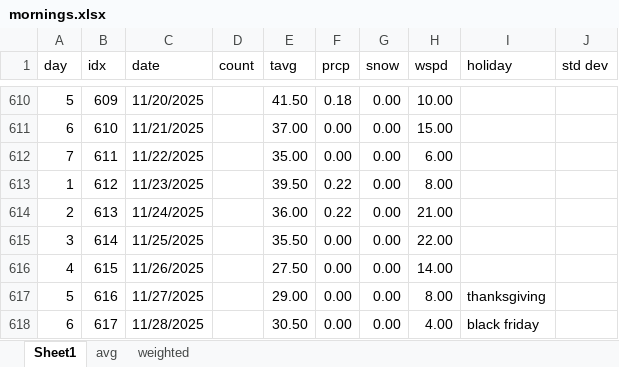
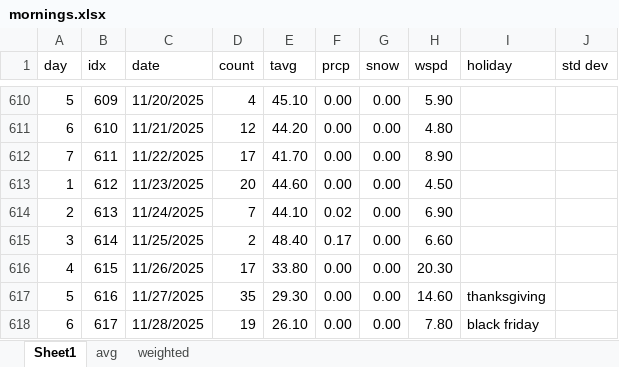
Before and after one commit to acard6/swe_dev, an Excel workbook: restaurant_analytics/data/mornings.xlsx, sheet Sheet1, drawn as a sheet; only a part is shown, gaps mark what is left out; values as stored, in another font and other column widths than the file's, no borders; the diff covers the shown part only; the diff names each change by its address in the sheet, - before the commit and + after, or states it on an @@ line.

```diff
--- a/restaurant_analytics/data/mornings.xlsx (sheet Sheet1)
+++ b/restaurant_analytics/data/mornings.xlsx (sheet Sheet1)
-D610 (count): (empty)
+D610 (count): 4
-E610 (tavg): 41.50
+E610 (tavg): 45.10
-F610 (prcp): 0.18
+F610 (prcp): 0.00
-H610 (wspd): 10.00
+H610 (wspd): 5.90
-D611 (count): (empty)
+D611 (count): 12
-E611 (tavg): 37.00
+E611 (tavg): 44.20
-H611 (wspd): 15.00
+H611 (wspd): 4.80
-D612 (count): (empty)
+D612 (count): 17
-E612 (tavg): 35.00
+E612 (tavg): 41.70
-H612 (wspd): 6.00
+H612 (wspd): 8.90
-D613 (count): (empty)
+D613 (count): 20
-E613 (tavg): 39.50
+E613 (tavg): 44.60
-F613 (prcp): 0.22
+F613 (prcp): 0.00
-H613 (wspd): 8.00
+H613 (wspd): 4.50
-D614 (count): (empty)
+D614 (count): 7
-E614 (tavg): 36.00
+E614 (tavg): 44.10
-F614 (prcp): 0.22
+F614 (prcp): 0.02
-H614 (wspd): 21.00
+H614 (wspd): 6.90
-D615 (count): (empty)
+D615 (count): 2
-E615 (tavg): 35.50
+E615 (tavg): 48.40
-F615 (prcp): 0.00
+F615 (prcp): 0.17
-H615 (wspd): 22.00
+H615 (wspd): 6.60
-D616 (count): (empty)
+D616 (count): 17
-E616 (tavg): 27.50
+E616 (tavg): 33.80
-H616 (wspd): 14.00
+H616 (wspd): 20.30
-D617 (count): (empty)
+D617 (count): 35
-E617 (tavg): 29.00
+E617 (tavg): 29.30
-H617 (wspd): 8.00
+H617 (wspd): 14.60
-D618 (count): (empty)
+D618 (count): 19
-E618 (tavg): 30.50
+E618 (tavg): 26.10
-H618 (wspd): 4.00
+H618 (wspd): 7.80
```
Also changed, not shown: 66 added rows and 166 edited cells elsewhere in this sheet, restaurant_analytics/data/data.xlsx, 1 other file.
